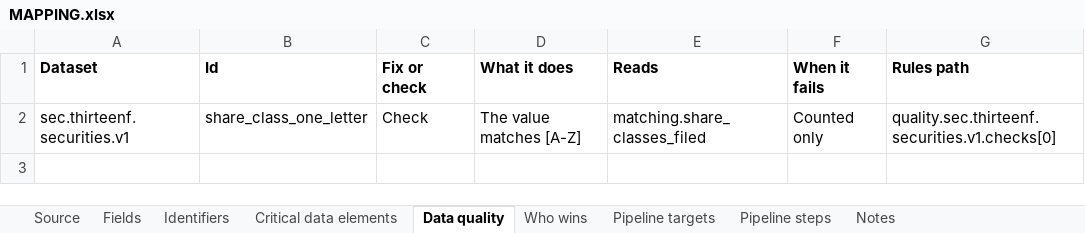
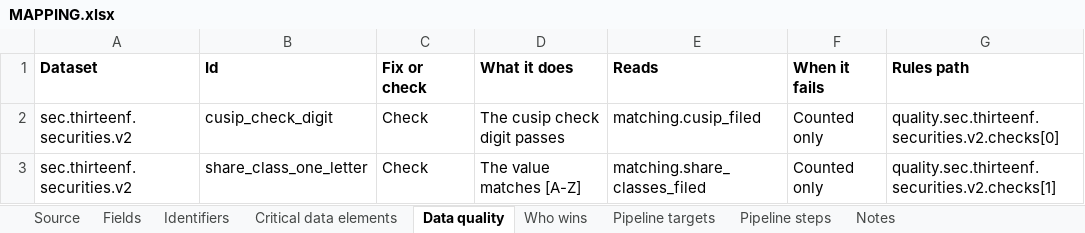
Before and after one commit to paulananth/edgartools-platform, an Excel workbook: rules/sources/sec.thirteenf.securities/MAPPING.xlsx, sheet Data quality, drawn as a sheet; values as stored, in another font and other column widths than the file's, no borders; addresses are those after the commit; the diff names each change by its address in the sheet, - before the commit and + after, or states it on an @@ line.

```diff
--- a/rules/sources/sec.thirteenf.securities/MAPPING.xlsx (sheet Data quality)
+++ b/rules/sources/sec.thirteenf.securities/MAPPING.xlsx (sheet Data quality)
+row 2: sec.thirteenf.securities.v2 | cusip_check_digit | Check | The cusip check digit passes | matching.cusip_filed | Counted only | quality.sec.thirteenf.securities.v2.checks[0]
-A3 (Dataset): sec.thirteenf.securities.v1
+A3 (Dataset): sec.thirteenf.securities.v2
-G3 (Rules path): quality.sec.thirteenf.securities.v1.checks[0]
+G3 (Rules path): quality.sec.thirteenf.securities.v2.checks[1]
```
Also changed, not shown: sheet Fields, sheet Source, sheet Who wins, sheet Identifiers, rules/merge/kinds/security.xlsx, rules/sources/openfigi/MAPPING.xlsx, 19 other files.
